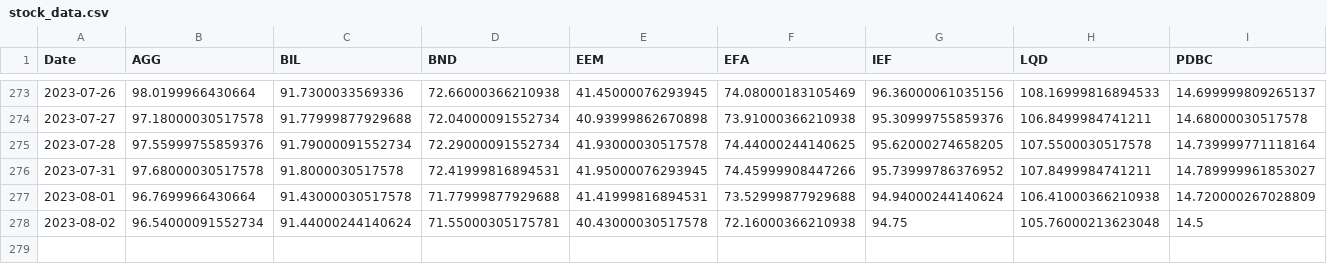
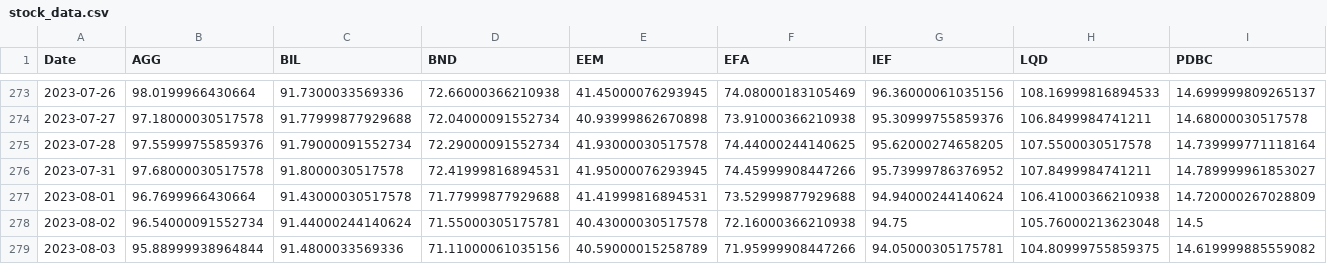
Before and after one commit to hhtwht75/quant_manager, a CSV file: stock_data.csv, drawn as a sheet; only a part is shown, gaps mark what is left out; rows hold the shown columns only; the diff names each change by its address in the sheet, - before the commit and + after, or states it on an @@ line.

Commit message:
Aug.04.2023 stock data updated

```diff
--- a/stock_data.csv
+++ b/stock_data.csv
+row 279: 2023-08-03 | 95.88999938964844 | 91.4800033569336 | 71.11000061035156 | 40.59000015258789 | 71.95999908447266 | 94.05000305175781 | 104.80999755859375 | 14.619999885559082
```
